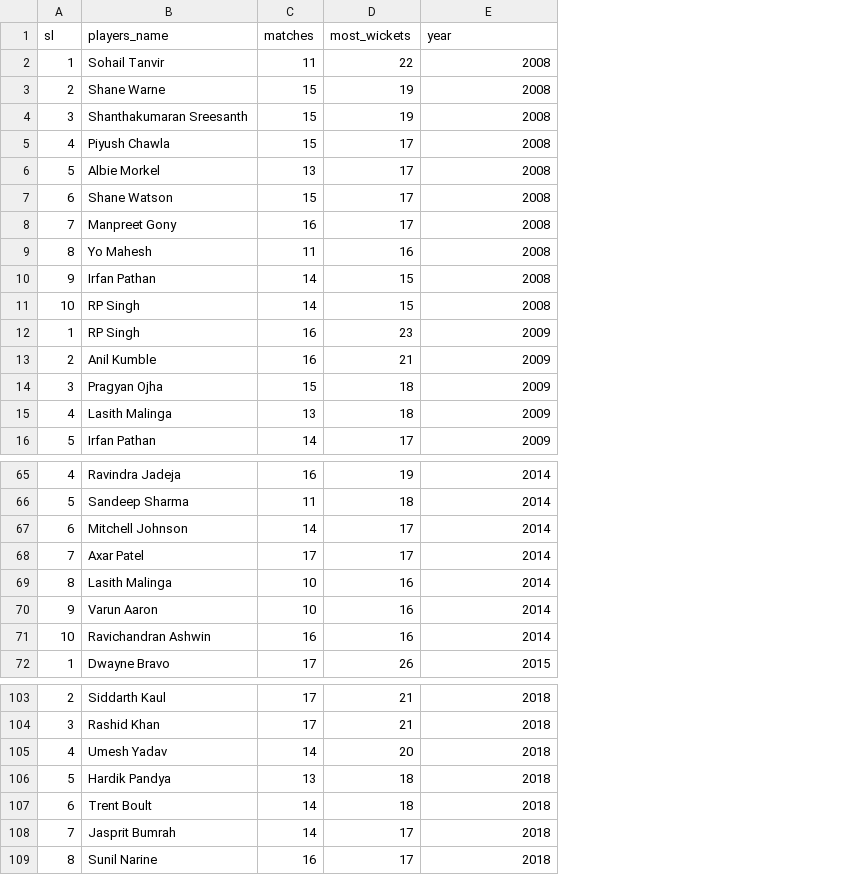
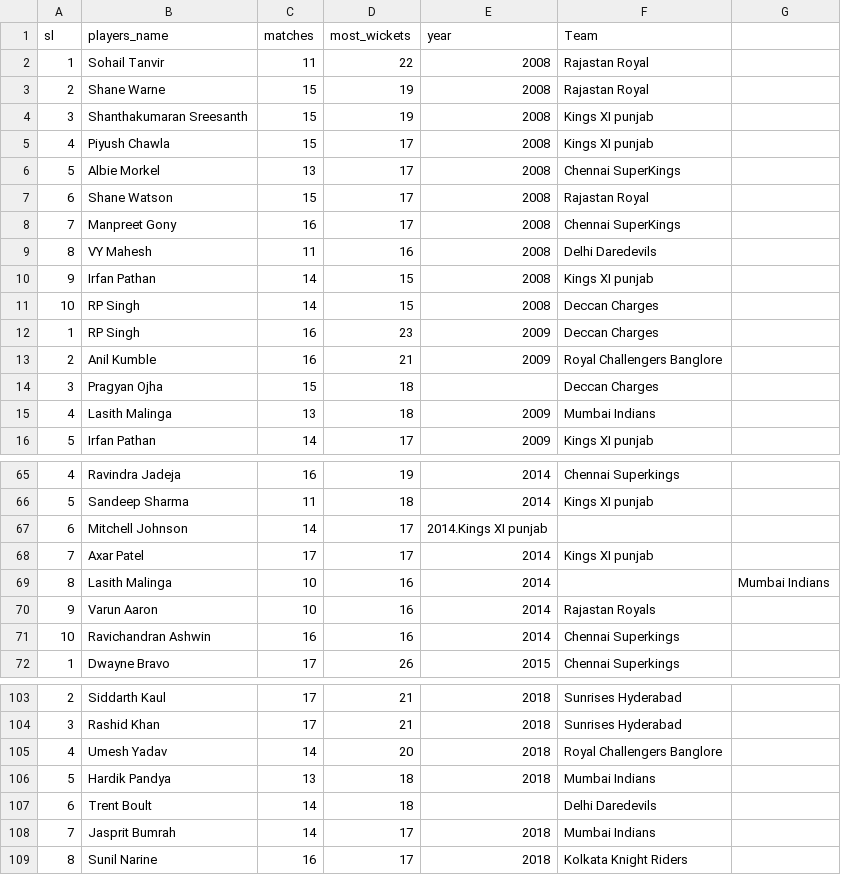
Before and after one commit to Shivangsinhs/cricket_D3, a CSV file: IPL UPDATE/top10Wickets.csv, drawn as a sheet; only a part is shown, gaps mark what is left out; the diff covers the shown part only; the diff names each change by its address in the sheet, - before the commit and + after, or states it on an @@ line.

```diff
--- a/IPL UPDATE/top10Wickets.csv
+++ b/IPL UPDATE/top10Wickets.csv
+column F (Team), rows 2-16: Rajastan Royal | Rajastan Royal | Kings XI punjab | Kings XI punjab | Chennai SuperKings | Rajastan Royal | Chennai SuperKings | Delhi Daredevils | Kings XI punjab | Deccan Charges | Deccan Charges | Royal Challengers Banglore | Deccan Charges | Mumbai Indians | Kings XI punjab; rows 65-72: Chennai Superkings | Kings XI punjab |  | Kings XI punjab |  | Rajastan Royals | Chennai Superkings | Chennai Superkings; rows 103-109: Sunrises Hyderabad | Sunrises Hyderabad | Royal Challengers Banglore | Mumbai Indians | Delhi Daredevils | Mumbai Indians | Kolkata Knight Riders
+column G, row 69: Mumbai Indians
-B9 (players_name): Yo Mahesh
+B9 (players_name): VY Mahesh
-E14 (year): 2009
+E14 (year): (empty)
-E67 (year): 2014
+E67 (year): 2014.Kings XI punjab
-E107 (year): 2018
+E107 (year): (empty)
```
Also changed, not shown: 20 removed rows and 3 edited cells elsewhere in this file.
